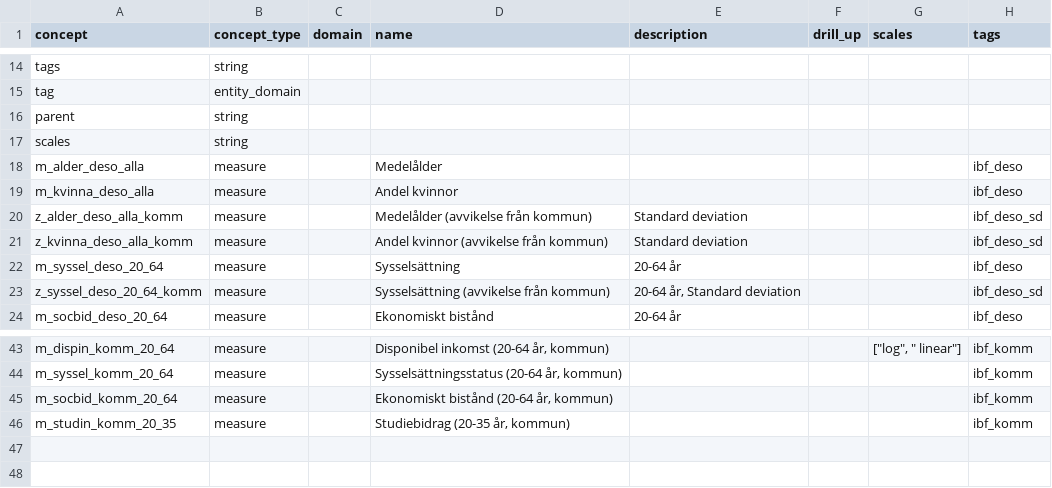
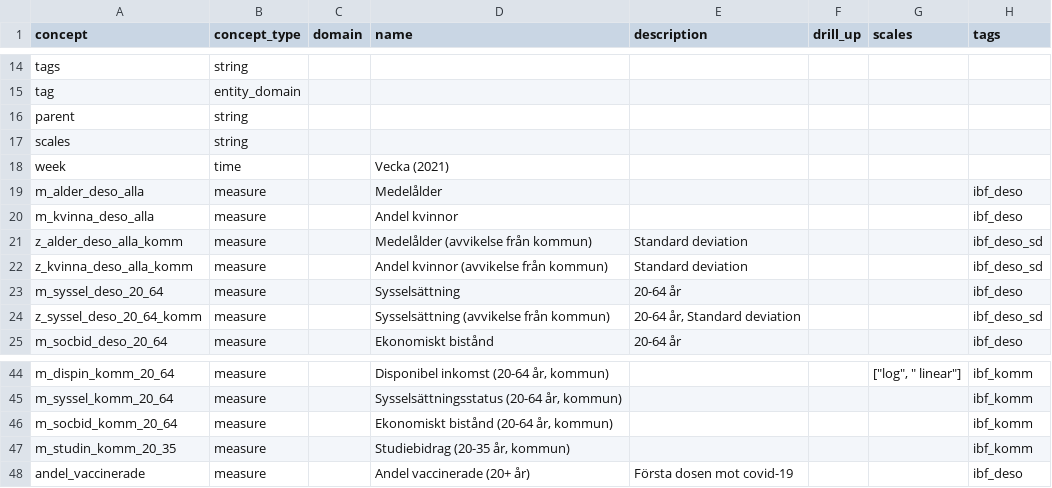
Before and after one commit to open-numbers/ddf--ibfuu--healthatlas, a CSV file: ddf--concepts.csv, drawn as a sheet; only a part is shown, gaps mark what is left out; the diff names each change by its address in the sheet, - before the commit and + after, or states it on an @@ line.

```diff
--- a/ddf--concepts.csv
+++ b/ddf--concepts.csv
+row 18: week | time |  | Vecka (2021)
+row 48: andel_vaccinerade | measure |  | Andel vaccinerade (20+ år) | Första dosen mot covid-19 |  |  | ibf_deso
```
Also changed, not shown: 1 other file.
